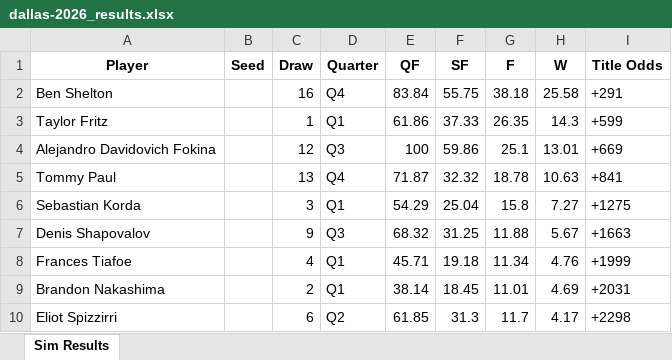
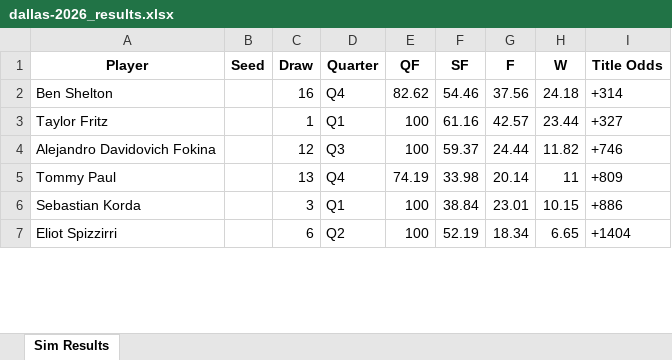
Before and after one commit to TennisForecast/tennisforecast.net, an Excel workbook: sim-output/dallas-2026_results.xlsx, sheet Sim Results, drawn as a sheet; only a part is shown; values as stored, in another font and other column widths than the file's, no borders; removed rows and columns are numbered as before the commit, all else as after; the diff covers the shown part only; the diff names each change by its address in the sheet, - before the commit and + after, or states it on an @@ line.

```diff
--- a/sim-output/dallas-2026_results.xlsx (sheet Sim Results)
+++ b/sim-output/dallas-2026_results.xlsx (sheet Sim Results)
-E2 (QF): 83.84
+E2 (QF): 82.62
-F2 (SF): 55.75
+F2 (SF): 54.46
-G2 (F): 38.18
+G2 (F): 37.56
-H2 (W): 25.58
+H2 (W): 24.18
-I2 (Title Odds): +291
+I2 (Title Odds): +314
-E3 (QF): 61.86
+E3 (QF): 100
-F3 (SF): 37.33
+F3 (SF): 61.16
-G3 (F): 26.35
+G3 (F): 42.57
-H3 (W): 14.3
+H3 (W): 23.44
-I3 (Title Odds): +599
+I3 (Title Odds): +327
-F4 (SF): 59.86
+F4 (SF): 59.37
-G4 (F): 25.1
+G4 (F): 24.44
-H4 (W): 13.01
+H4 (W): 11.82
-I4 (Title Odds): +669
+I4 (Title Odds): +746
-E5 (QF): 71.87
+E5 (QF): 74.19
-F5 (SF): 32.32
+F5 (SF): 33.98
-G5 (F): 18.78
+G5 (F): 20.14
-H5 (W): 10.63
+H5 (W): 11
-I5 (Title Odds): +841
+I5 (Title Odds): +809
-E6 (QF): 54.29
+E6 (QF): 100
-F6 (SF): 25.04
+F6 (SF): 38.84
-G6 (F): 15.8
+G6 (F): 23.01
-H6 (W): 7.27
+H6 (W): 10.15
-I6 (Title Odds): +1275
+I6 (Title Odds): +886
-row 7: Denis Shapovalov |  | 9 | Q3 | 68.32 | 31.25 | 11.88 | 5.67 | +1663
-row 8: Frances Tiafoe |  | 4 | Q1 | 45.71 | 19.18 | 11.34 | 4.76 | +1999
-row 9: Brandon Nakashima |  | 2 | Q1 | 38.14 | 18.45 | 11.01 | 4.69 | +2031
-E7 (QF): 61.85
+E7 (QF): 100
-F7 (SF): 31.3
+F7 (SF): 52.19
-G7 (F): 11.7
+G7 (F): 18.34
-H7 (W): 4.17
+H7 (W): 6.65
-I7 (Title Odds): +2298
+I7 (Title Odds): +1404
```
Also changed, not shown: 4 added rows, 1 removed row and 25 edited cells elsewhere in this sheet, draws/dallas2026.xlsx, 1 other file.
